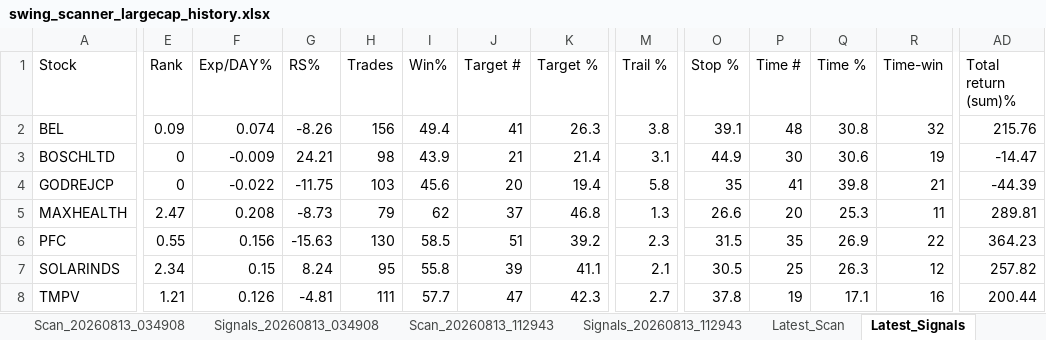
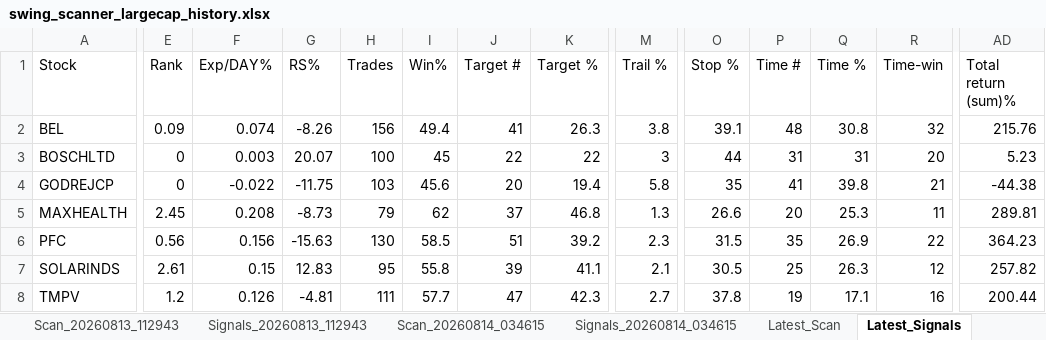
Before and after one commit to PavanSaiNekkala/Swing_Scanner_Latest, an Excel workbook: downloads/history/swing_scanner_largecap_history.xlsx, sheet Latest_Signals, drawn as a sheet; only a part is shown, gaps mark what is left out; values as stored, in another font and other column widths than the file's, no borders; the diff covers the shown part only; the diff names each change by its address in the sheet, - before the commit and + after, or states it on an @@ line.

```diff
--- a/downloads/history/swing_scanner_largecap_history.xlsx (sheet Latest_Signals)
+++ b/downloads/history/swing_scanner_largecap_history.xlsx (sheet Latest_Signals)
-F3 (Exp/DAY%): -0.009
+F3 (Exp/DAY%): 0.003
-G3 (RS%): 24.21
+G3 (RS%): 20.07
-H3 (Trades): 98
+H3 (Trades): 100
-I3 (Win%): 43.9
+I3 (Win%): 45
-J3 (Target #): 21
+J3 (Target #): 22
-K3 (Target %): 21.4
+K3 (Target %): 22
-M3 (Trail %): 3.1
+M3 (Trail %): 3
-O3 (Stop %): 44.9
+O3 (Stop %): 44
-P3 (Time #): 30
+P3 (Time #): 31
-Q3 (Time %): 30.6
+Q3 (Time %): 31
-R3 (Time-win): 19
+R3 (Time-win): 20
-AD3 (Total return (sum)%): -14.47
+AD3 (Total return (sum)%): 5.23
-AD4 (Total return (sum)%): -44.39
+AD4 (Total return (sum)%): -44.38
-E5 (Rank): 2.47
+E5 (Rank): 2.45
-E6 (Rank): 0.55
+E6 (Rank): 0.56
-E7 (Rank): 2.34
+E7 (Rank): 2.61
-G7 (RS%): 8.24
+G7 (RS%): 12.83
-E8 (Rank): 1.21
+E8 (Rank): 1.2
```
Also changed, not shown: 8 edited cells elsewhere in this sheet, sheet Latest_Scan, other sheet tabs.
